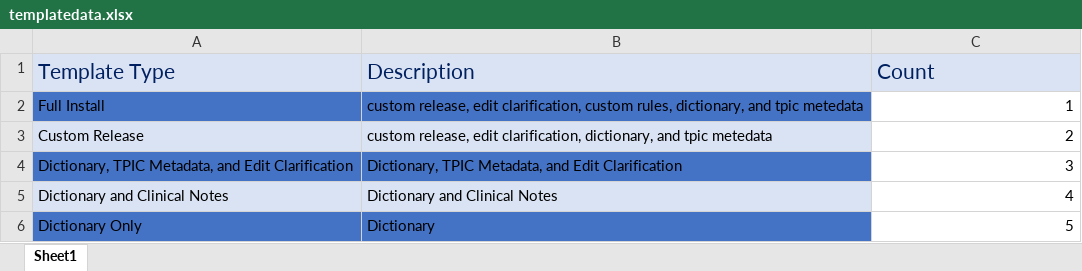
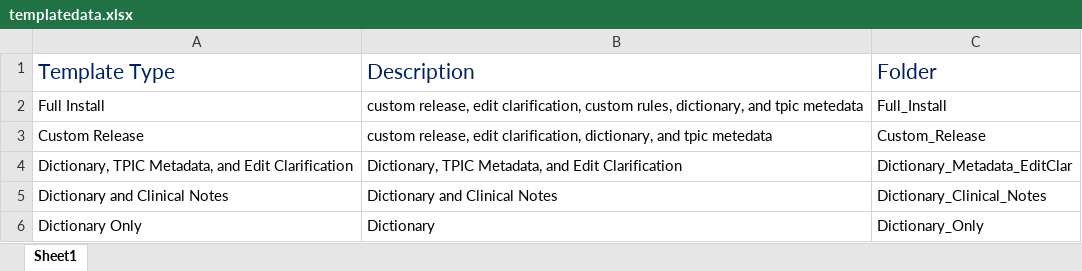
Before and after one commit to creationsoftre/WPF-ClaimsXten-BOIP-Tool, an Excel workbook: boip creation tool/Utils/templatedata.xlsx, sheet Sheet1, drawn as a sheet; values as stored, in another font and other column widths than the file's, no borders; the diff names each change by its address in the sheet, - before the commit and + after, or states it on an @@ line.

Commit message:
Added GUI functionality for template pages
Updates:
- Added Template Menu
- Added Excel data binding to Template Menu
- Created Template BOIP detail intake page
- Created Template BOIP date intake page
- Linked Template Pages to Update Page

```diff
--- a/boip creation tool/Utils/templatedata.xlsx (sheet Sheet1)
+++ b/boip creation tool/Utils/templatedata.xlsx (sheet Sheet1)
-A1:C1 fill: #DAE3F3
+A1:C1 fill: none
-C1: Count
+C1: Folder
-A2:B2 fill: #4472C4
+A2:B2 fill: none
-C2: 1
+C2: Full_Install
-A3:B3 fill: #DAE3F3
+A3:B3 fill: none
-C3: 2
+C3: Custom_Release
-A4:B4 fill: #4472C4
+A4:B4 fill: none
-C4: 3
+C4: Dictionary_Metadata_EditClar
-A5:B5 fill: #DAE3F3
+A5:B5 fill: none
-C5: 4
+C5: Dictionary_Clinical_Notes
-A6:B6 fill: #4472C4
+A6:B6 fill: none
-C6: 5
+C6: Dictionary_Only
```
Also changed, not shown: 54 other files.
